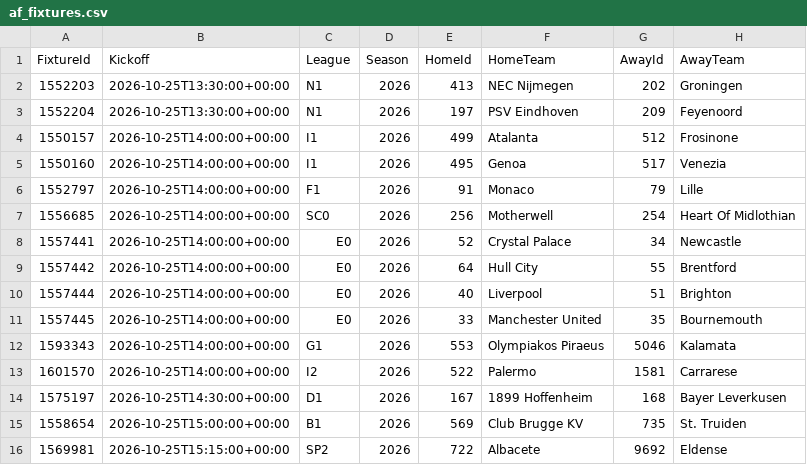
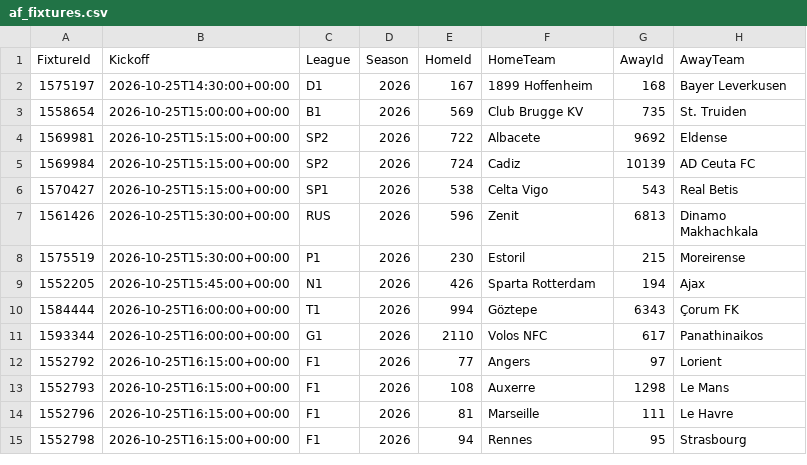
Before and after one commit to tambejasparh/epl-value-dashboard, a CSV file: data_snapshot/af_fixtures.csv, drawn as a sheet; only a part is shown; the shorter side is filled out with more unchanged rows.

```diff
--- a/data_snapshot/af_fixtures.csv
+++ b/data_snapshot/af_fixtures.csv
@@ -1,14 +1,2 @@
 FixtureId,Kickoff,League,Season,HomeId,HomeTeam,AwayId,AwayTeam
-1552203,2026-10-25T13:30:00+00:00,N1,2026,413,NEC Nijmegen,202,Groningen
-1552204,2026-10-25T13:30:00+00:00,N1,2026,197,PSV Eindhoven,209,Feyenoord
-1550157,2026-10-25T14:00:00+00:00,I1,2026,499,Atalanta,512,Frosinone
-1550160,2026-10-25T14:00:00+00:00,I1,2026,495,Genoa,517,Venezia
-1552797,2026-10-25T14:00:00+00:00,F1,2026,91,Monaco,79,Lille
-1556685,2026-10-25T14:00:00+00:00,SC0,2026,256,Motherwell,254,Heart Of Midlothian
-1557441,2026-10-25T14:00:00+00:00,E0,2026,52,Crystal Palace,34,Newcastle
-1557442,2026-10-25T14:00:00+00:00,E0,2026,64,Hull City,55,Brentford
-1557444,2026-10-25T14:00:00+00:00,E0,2026,40,Liverpool,51,Brighton
-1557445,2026-10-25T14:00:00+00:00,E0,2026,33,Manchester United,35,Bournemouth
-1593343,2026-10-25T14:00:00+00:00,G1,2026,553,Olympiakos Piraeus,5046,Kalamata
-1601570,2026-10-25T14:00:00+00:00,I2,2026,522,Palermo,1581,Carrarese
 1575197,2026-10-25T14:30:00+00:00,D1,2026,167,1899 Hoffenheim,168,Bayer Leverkusen
```
Also changed, not shown: best_picks_log.csv, data_snapshot/af_injuries.csv, 8 other files.
